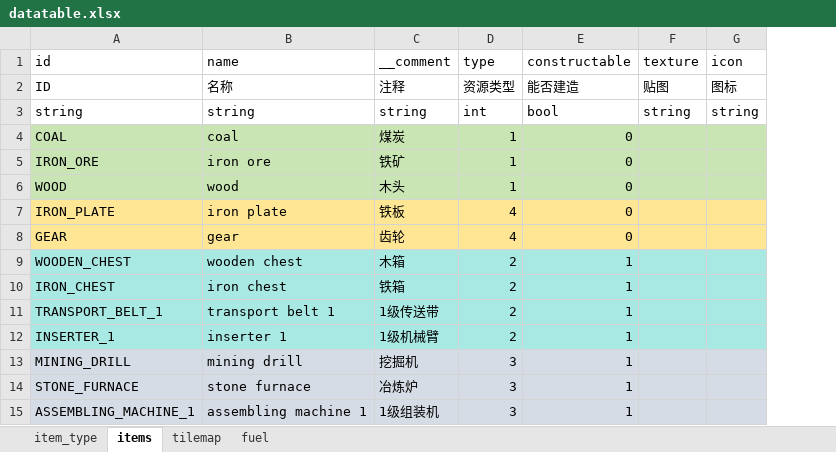
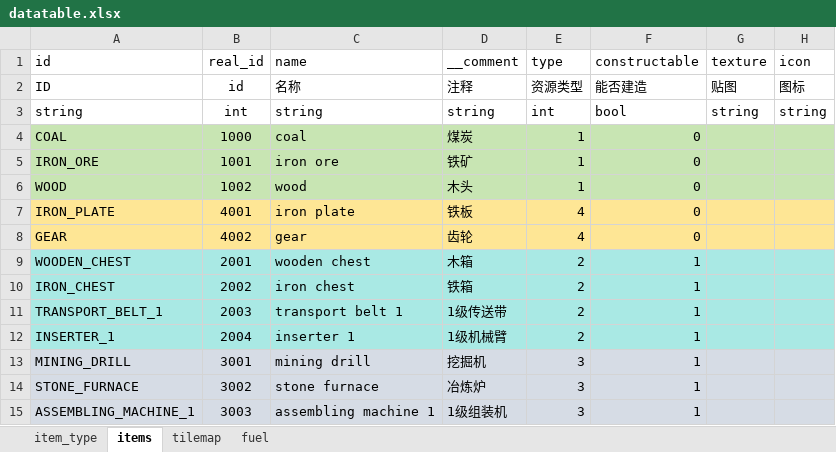
Before and after one commit to JACKADUX/godot-Factorio, an Excel workbook: Factorio/resource/datatables/datatable.xlsx, sheet items, drawn as a sheet; values as stored, in another font and other column widths than the file's, no borders; conditional formats not drawn; the diff names each change by its address in the sheet, - before the commit and + after, or states it on an @@ line.

```diff
--- a/Factorio/resource/datatables/datatable.xlsx (sheet items)
+++ b/Factorio/resource/datatables/datatable.xlsx (sheet items)
+column B (real_id), rows 2-15: id | int | 1000 | 1001 | 1002 | 4001 | 4002 | 2001 | 2002 | 2003 | 2004 | 3001 | 3002 | 3003
```
Also changed, not shown: sheet tilemap, 16 other files.
